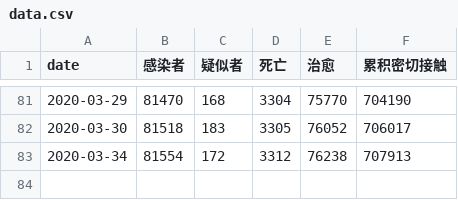
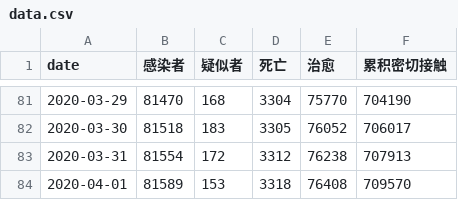
Before and after one commit to zwdnet/2019-nCov-SIRmodel, a CSV file: data.csv, drawn as a sheet; only a part is shown, gaps mark what is left out.

```diff
--- a/data.csv
+++ b/data.csv
@@ -82,2 +82,3 @@ date,感染者,疑似者,死亡,治愈,累积密切接触
 2020-03-30,81518,183,3305,76052,706017
-2020-03-34,81554,172,3312,76238,707913
+2020-03-31,81554,172,3312,76238,707913
+2020-04-01,81589,153,3318,76408,709570
```
Also changed, not shown: 2 other files.
